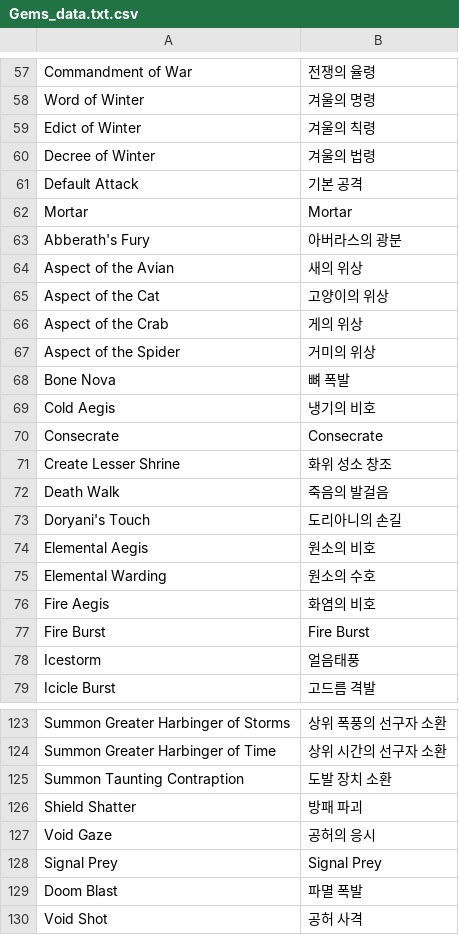
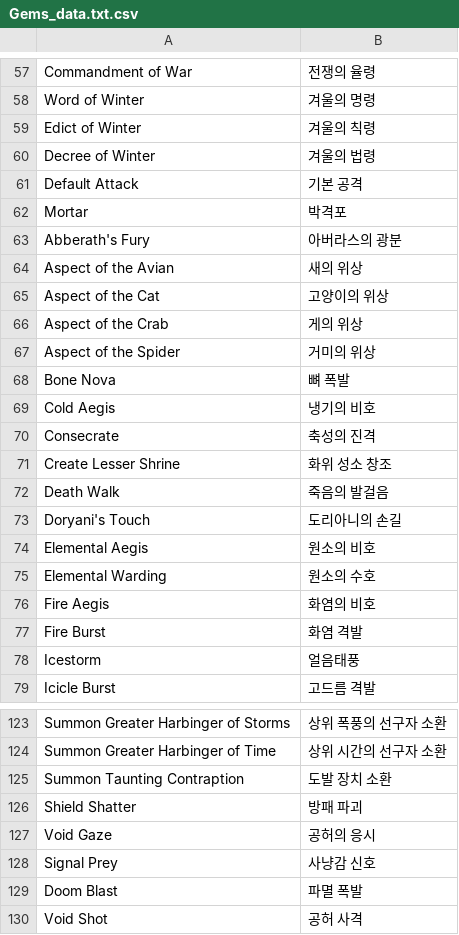
Before and after one commit to luensys/PoeCharm, a CSV file: PoeCharm/Pob/translate_kr/Gems_data.txt.csv, drawn as a sheet; only a part is shown, gaps mark what is left out.

```diff
--- a/PoeCharm/Pob/translate_kr/Gems_data.txt.csv
+++ b/PoeCharm/Pob/translate_kr/Gems_data.txt.csv
@@ -61,3 +61,3 @@
 "Default Attack","기본 공격"
-"Mortar","Mortar"
+"Mortar","박격포"
 "Abberath's Fury","아버라스의 광분"
@@ -69,3 +69,3 @@
 "Cold Aegis","냉기의 비호"
-"Consecrate","Consecrate"
+"Consecrate","축성의 진격"
 "Create Lesser Shrine","화위 성소 창조"
@@ -76,3 +76,3 @@
 "Fire Aegis","화염의 비호"
-"Fire Burst","Fire Burst"
+"Fire Burst","화염 격발"
 "Icestorm","얼음태풍"
@@ -127,3 +127,3 @@
 "Void Gaze","공허의 응시"
-"Signal Prey","Signal Prey"
+"Signal Prey","사냥감 신호"
 "Doom Blast","파멸 폭발"
```
Also changed, not shown: PoeCharm/Pob/translate_kr/Gems_tag.csv, PoeCharm/Pob/translate_kr/passiveTree.csv, 5 other files.
